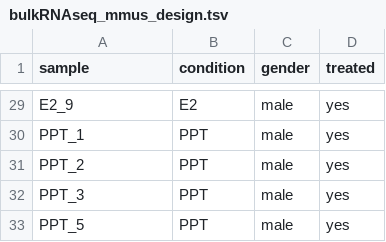
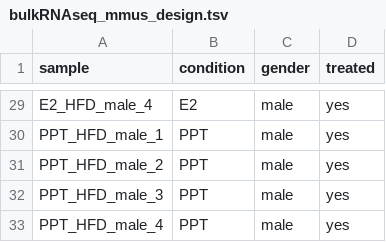
Before and after one commit to carlga/MAFLD_ER_agonists, a TSV file: data/bulkRNAseq_mmus_design.tsv, drawn as a sheet; only a part is shown, gaps mark what is left out; the diff covers the shown part only; the diff names each change by its address in the sheet, - before the commit and + after, or states it on an @@ line.

```diff
--- a/data/bulkRNAseq_mmus_design.tsv
+++ b/data/bulkRNAseq_mmus_design.tsv
-A29 (sample): E2_9
+A29 (sample): E2_HFD_male_4
-A30 (sample): PPT_1
+A30 (sample): PPT_HFD_male_1
-A31 (sample): PPT_2
+A31 (sample): PPT_HFD_male_2
-A32 (sample): PPT_3
+A32 (sample): PPT_HFD_male_3
-A33 (sample): PPT_5
+A33 (sample): PPT_HFD_male_4
```
Also changed, not shown: 4 added rows, 4 removed rows and 23 edited cells elsewhere in this file, 3 other files.
